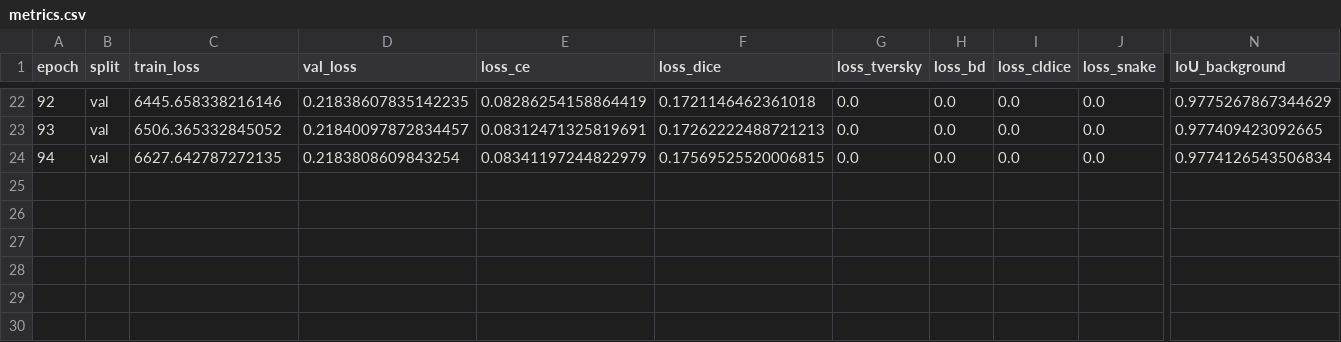
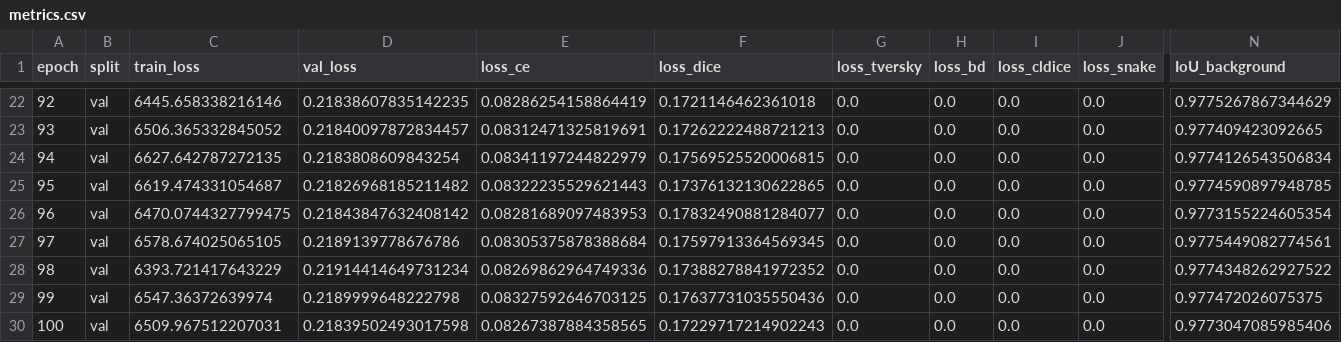
Before and after one commit to Ychen463/dam-segmentation-baselines, a CSV file: full_method/runs/kd_dual_equal_fair/metrics.csv, drawn as a sheet; only a part is shown, gaps mark what is left out; rows hold the shown columns only; the diff names each change by its address in the sheet, - before the commit and + after, or states it on an @@ line.

```diff
--- a/full_method/runs/kd_dual_equal_fair/metrics.csv
+++ b/full_method/runs/kd_dual_equal_fair/metrics.csv
+row 25: 95 | val | 6619.474331054687 | 0.21826968185211482 | 0.08322235529621443 | 0.17376132130622865 | 0.0 | 0.0 | 0.0 | 0.0 | 0.9774590897948785
+row 26: 96 | val | 6470.0744327799475 | 0.21843847632408142 | 0.08281689097483953 | 0.17832490881284077 | 0.0 | 0.0 | 0.0 | 0.0 | 0.9773155224605354
+row 27: 97 | val | 6578.674025065105 | 0.2189139778676786 | 0.08305375878388684 | 0.17597913364569345 | 0.0 | 0.0 | 0.0 | 0.0 | 0.9775449082774561
+row 28: 98 | val | 6393.721417643229 | 0.21914414649731234 | 0.08269862964749336 | 0.17388278841972352 | 0.0 | 0.0 | 0.0 | 0.0 | 0.9774348262927522
+row 29: 99 | val | 6547.36372639974 | 0.2189999648222798 | 0.08327592646703125 | 0.17637731035550436 | 0.0 | 0.0 | 0.0 | 0.0 | 0.977472026075375
+row 30: 100 | val | 6509.967512207031 | 0.21839502493017598 | 0.08267387884358565 | 0.17229717214902243 | 0.0 | 0.0 | 0.0 | 0.0 | 0.9773047085985406
```
Also changed, not shown: 32 other files.
